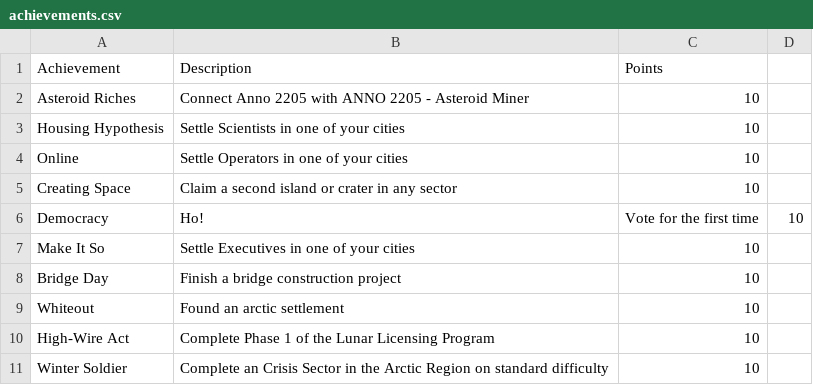
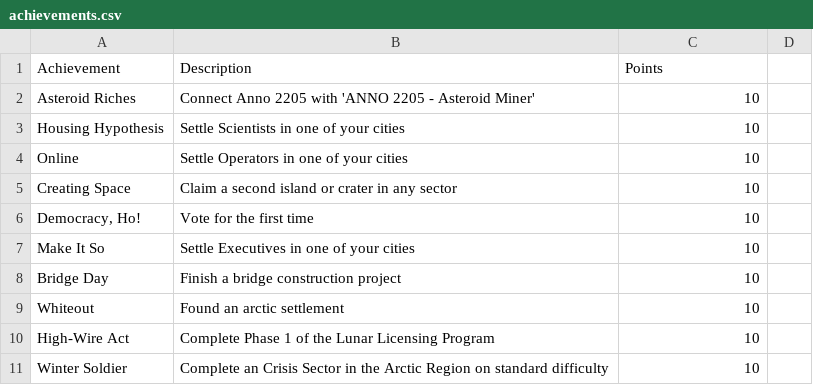
Before and after one commit to cncplyr/datasets-games, a CSV file: pc/anno-2205/achievements.csv, drawn as a sheet; only a part is shown.

Commit message:
Update achievements.csv

```diff
--- a/pc/anno-2205/achievements.csv
+++ b/pc/anno-2205/achievements.csv
@@ -1,3 +1,3 @@
 Achievement,Description,Points
-Asteroid Riches,"Connect Anno 2205 with ANNO 2205 - Asteroid Miner",10
+Asteroid Riches,"Connect Anno 2205 with 'ANNO 2205 - Asteroid Miner'",10
 Housing Hypothesis,Settle Scientists in one of your cities,10
@@ -5,3 +5,3 @@ Online,Settle Operators in one of your cities,10
 Creating Space, Claim a second island or crater in any sector,10
-Democracy, Ho!,Vote for the first time,10
+"Democracy, Ho!",Vote for the first time,10
 Make It So,Settle Executives in one of your cities,10
```
